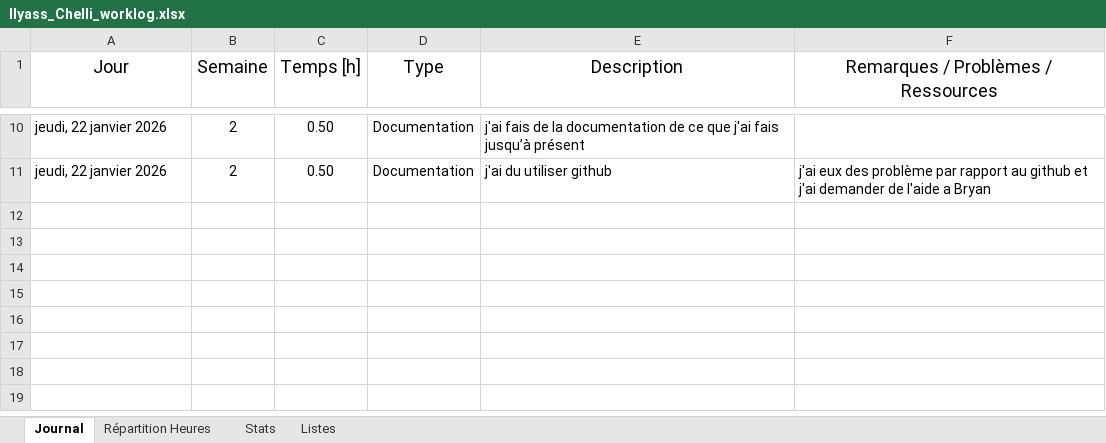
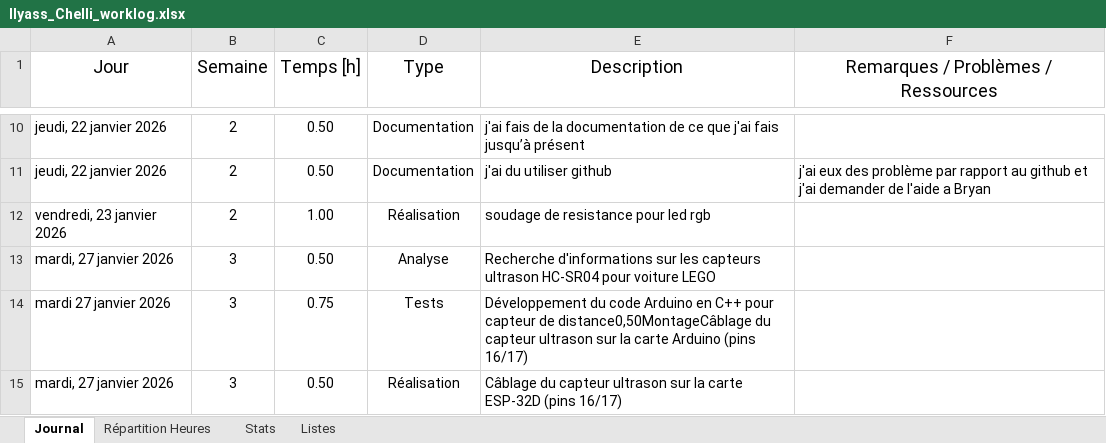
Before and after one commit to CPNV-ES/Mastodon-MBTI, an Excel workbook: docs/worklogs/Ilyass_Chelli_worklog.xlsx, sheet Journal, drawn as a sheet; only a part is shown, gaps mark what is left out; values as stored, in another font and other column widths than the file's, no borders; table styles not drawn; the diff names each change by its address in the sheet, - before the commit and + after, or states it on an @@ line.

```diff
--- a/docs/worklogs/Ilyass_Chelli_worklog.xlsx (sheet Journal)
+++ b/docs/worklogs/Ilyass_Chelli_worklog.xlsx (sheet Journal)
+row 12: vendredi, 23 janvier 2026 | 2 | 1.00 | Réalisation | soudage de resistance pour led rgb
+row 13: mardi, 27 janvier 2026 | 3 | 0.50 | Analyse | Recherche d'informations sur les capteurs ultrason HC-SR04 pour voiture LEGO
+row 14: mardi 27 janvier 2026 | 3 | 0.75 | Tests | Développement du code Arduino en C++ pour capteur de distance0,50MontageCâblage du capteur ultrason sur la carte Arduino (pins 16/17)
+row 15: mardi, 27 janvier 2026 | 3 | 0.50 | Réalisation | Câblage du capteur ultrason sur la carte ESP-32D (pins 16/17)
```
Also changed, not shown: sheet Stats, charts or pictures, docs/worklogs/Bryan_Zweiacker_worklog.xlsx, docs/worklogs/Trystan_Gaillard_worklog.xlsx.
